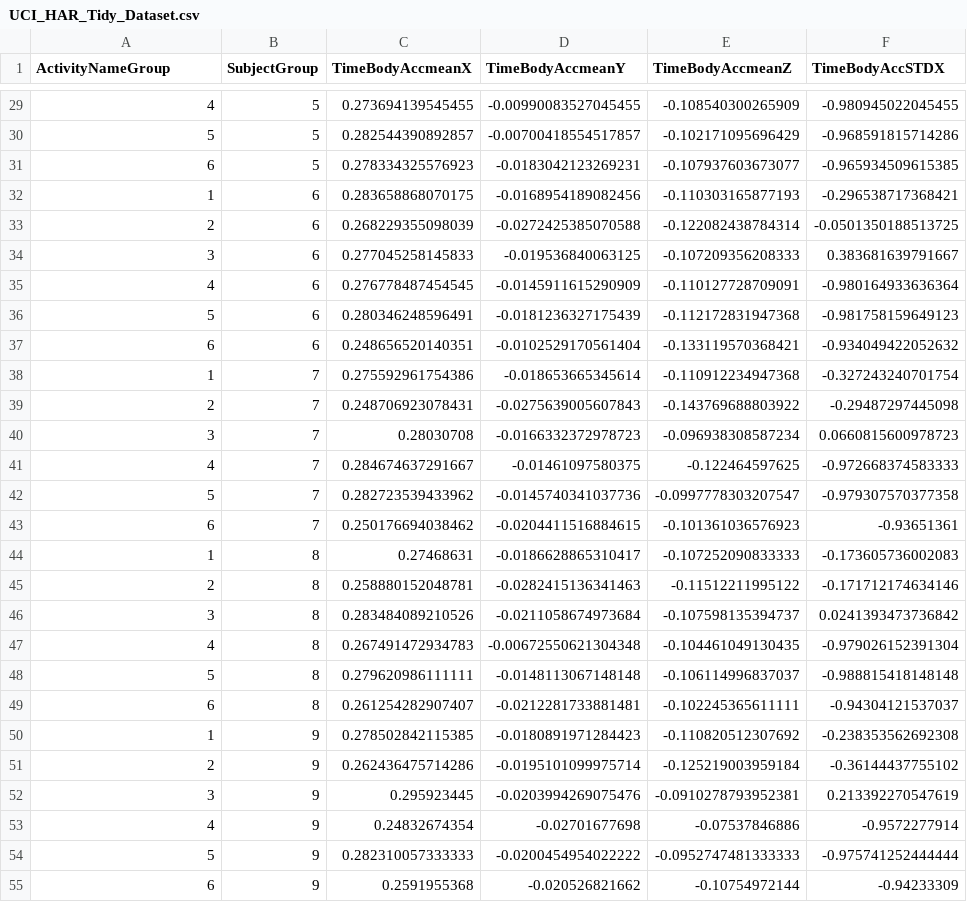
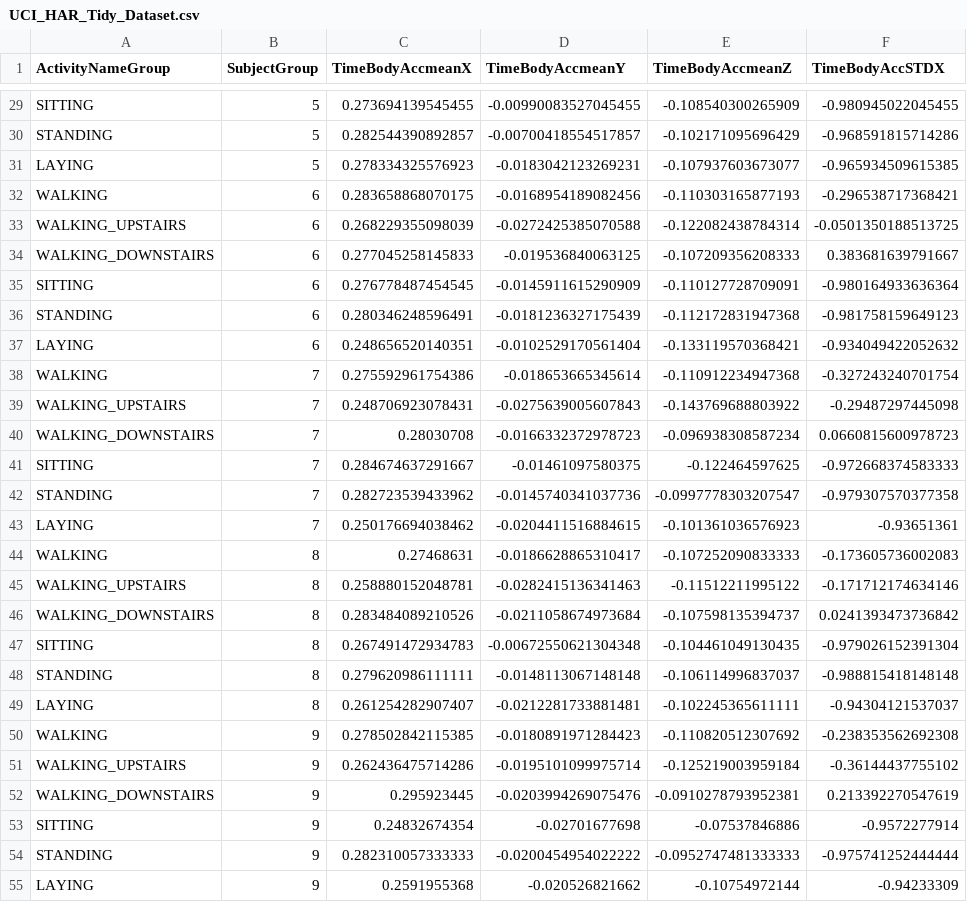
Before and after one commit to ajitap/datasciencecoursera, a CSV file: GettingAndCleaningData/UCI_HAR_Tidy_Dataset.csv, drawn as a sheet; only a part is shown, gaps mark what is left out; the diff covers the shown part only; the diff names each change by its address in the sheet, - before the commit and + after, or states it on an @@ line.

```diff
--- a/GettingAndCleaningData/UCI_HAR_Tidy_Dataset.csv
+++ b/GettingAndCleaningData/UCI_HAR_Tidy_Dataset.csv
-A29 (ActivityNameGroup): 4
+A29 (ActivityNameGroup): SITTING
-A30 (ActivityNameGroup): 5
+A30 (ActivityNameGroup): STANDING
-A31 (ActivityNameGroup): 6
+A31 (ActivityNameGroup): LAYING
-A32 (ActivityNameGroup): 1
+A32 (ActivityNameGroup): WALKING
-A33 (ActivityNameGroup): 2
+A33 (ActivityNameGroup): WALKING_UPSTAIRS
-A34 (ActivityNameGroup): 3
+A34 (ActivityNameGroup): WALKING_DOWNSTAIRS
-A35 (ActivityNameGroup): 4
+A35 (ActivityNameGroup): SITTING
-A36 (ActivityNameGroup): 5
+A36 (ActivityNameGroup): STANDING
-A37 (ActivityNameGroup): 6
+A37 (ActivityNameGroup): LAYING
-A38 (ActivityNameGroup): 1
+A38 (ActivityNameGroup): WALKING
-A39 (ActivityNameGroup): 2
+A39 (ActivityNameGroup): WALKING_UPSTAIRS
-A40 (ActivityNameGroup): 3
+A40 (ActivityNameGroup): WALKING_DOWNSTAIRS
-A41 (ActivityNameGroup): 4
+A41 (ActivityNameGroup): SITTING
-A42 (ActivityNameGroup): 5
+A42 (ActivityNameGroup): STANDING
-A43 (ActivityNameGroup): 6
+A43 (ActivityNameGroup): LAYING
-A44 (ActivityNameGroup): 1
+A44 (ActivityNameGroup): WALKING
-A45 (ActivityNameGroup): 2
+A45 (ActivityNameGroup): WALKING_UPSTAIRS
-A46 (ActivityNameGroup): 3
+A46 (ActivityNameGroup): WALKING_DOWNSTAIRS
-A47 (ActivityNameGroup): 4
+A47 (ActivityNameGroup): SITTING
-A48 (ActivityNameGroup): 5
+A48 (ActivityNameGroup): STANDING
-A49 (ActivityNameGroup): 6
+A49 (ActivityNameGroup): LAYING
-A50 (ActivityNameGroup): 1
+A50 (ActivityNameGroup): WALKING
-A51 (ActivityNameGroup): 2
+A51 (ActivityNameGroup): WALKING_UPSTAIRS
-A52 (ActivityNameGroup): 3
+A52 (ActivityNameGroup): WALKING_DOWNSTAIRS
-A53 (ActivityNameGroup): 4
+A53 (ActivityNameGroup): SITTING
-A54 (ActivityNameGroup): 5
+A54 (ActivityNameGroup): STANDING
-A55 (ActivityNameGroup): 6
+A55 (ActivityNameGroup): LAYING
```
Also changed, not shown: 153 edited cells elsewhere in this file, 2 other files.
